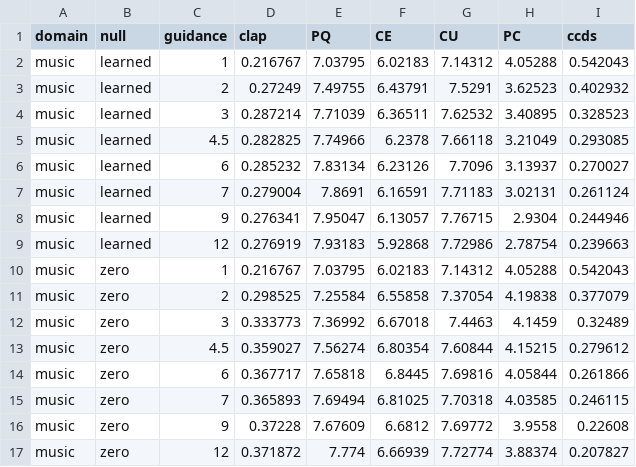
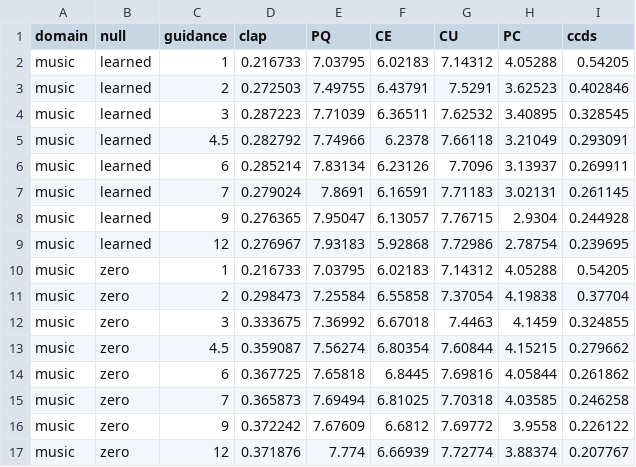
Before and after one commit to Nexonus/AudioCFG_WIMU_06_2026, a CSV file: results/analysis_pilot_A/curves.csv, drawn as a sheet; only a part is shown; the diff covers the shown part only.

Commit message:
Update analysis results and add new metrics for pilot A
- Modified curves.csv to refine numerical values for music and sfx categories.
- Updated matched_clap.csv with adjusted metrics for music and sfx domains.
- Corrected same_g.csv with improved clap metrics and other values for music and sfx.
- Changed diversity.parquet file to reflect updated analysis results.
- Introduced new fd_music.csv file containing frequency distribution metrics for music.
- Updated manifest.json with new timestamps and SHA256 checksums for outputs.
- Adjusted scores.parquet file to include recent changes in analysis.
- Set deterministic behavior for CUDA in clap.py to ensure reproducibility.

```diff
--- a/results/analysis_pilot_A/curves.csv
+++ b/results/analysis_pilot_A/curves.csv
@@ -1,17 +1,17 @@
 domain,null,guidance,clap,PQ,CE,CU,PC,ccds
-music,learned,1,0.216767,7.03795,6.02183,7.14312,4.05288,0.542043
-music,learned,2,0.27249,7.49755,6.43791,7.5291,3.62523,0.402932
-music,learned,3,0.287214,7.71039,6.36511,7.62532,3.40895,0.328523
-music,learned,4.5,0.282825,7.74966,6.2378,7.66118,3.21049,0.293085
-music,learned,6,0.285232,7.83134,6.23126,7.7096,3.13937,0.270027
-music,learned,7,0.279004,7.8691,6.16591,7.71183,3.02131,0.261124
-music,learned,9,0.276341,7.95047,6.13057,7.76715,2.9304,0.244946
-music,learned,12,0.276919,7.93183,5.92868,7.72986,2.78754,0.239663
-music,zero,1,0.216767,7.03795,6.02183,7.14312,4.05288,0.542043
-music,zero,2,0.298525,7.25584,6.55858,7.37054,4.19838,0.377079
-music,zero,3,0.333773,7.36992,6.67018,7.4463,4.1459,0.32489
-music,zero,4.5,0.359027,7.56274,6.80354,7.60844,4.15215,0.279612
-music,zero,6,0.367717,7.65818,6.8445,7.69816,4.05844,0.261866
-music,zero,7,0.365893,7.69494,6.81025,7.70318,4.03585,0.246115
-music,zero,9,0.37228,7.67609,6.6812,7.69772,3.9558,0.22608
-music,zero,12,0.371872,7.774,6.66939,7.72774,3.88374,0.207827
+music,learned,1,0.216733,7.03795,6.02183,7.14312,4.05288,0.54205
+music,learned,2,0.272503,7.49755,6.43791,7.5291,3.62523,0.402846
+music,learned,3,0.287223,7.71039,6.36511,7.62532,3.40895,0.328545
+music,learned,4.5,0.282792,7.74966,6.2378,7.66118,3.21049,0.293091
+music,learned,6,0.285214,7.83134,6.23126,7.7096,3.13937,0.269911
+music,learned,7,0.279024,7.8691,6.16591,7.71183,3.02131,0.261145
+music,learned,9,0.276365,7.95047,6.13057,7.76715,2.9304,0.244928
+music,learned,12,0.276967,7.93183,5.92868,7.72986,2.78754,0.239695
+music,zero,1,0.216733,7.03795,6.02183,7.14312,4.05288,0.54205
+music,zero,2,0.298473,7.25584,6.55858,7.37054,4.19838,0.37704
+music,zero,3,0.333675,7.36992,6.67018,7.4463,4.1459,0.324855
+music,zero,4.5,0.359087,7.56274,6.80354,7.60844,4.15215,0.279662
+music,zero,6,0.367725,7.65818,6.8445,7.69816,4.05844,0.261862
+music,zero,7,0.365873,7.69494,6.81025,7.70318,4.03585,0.246258
+music,zero,9,0.372242,7.67609,6.6812,7.69772,3.9558,0.226122
+music,zero,12,0.371876,7.774,6.66939,7.72774,3.88374,0.207767
```
Also changed, not shown: 32 edited cells elsewhere in this file, results/analysis_pilot_A/matched_clap.csv, results/analysis_pilot_A/same_g.csv, 6 other files.
